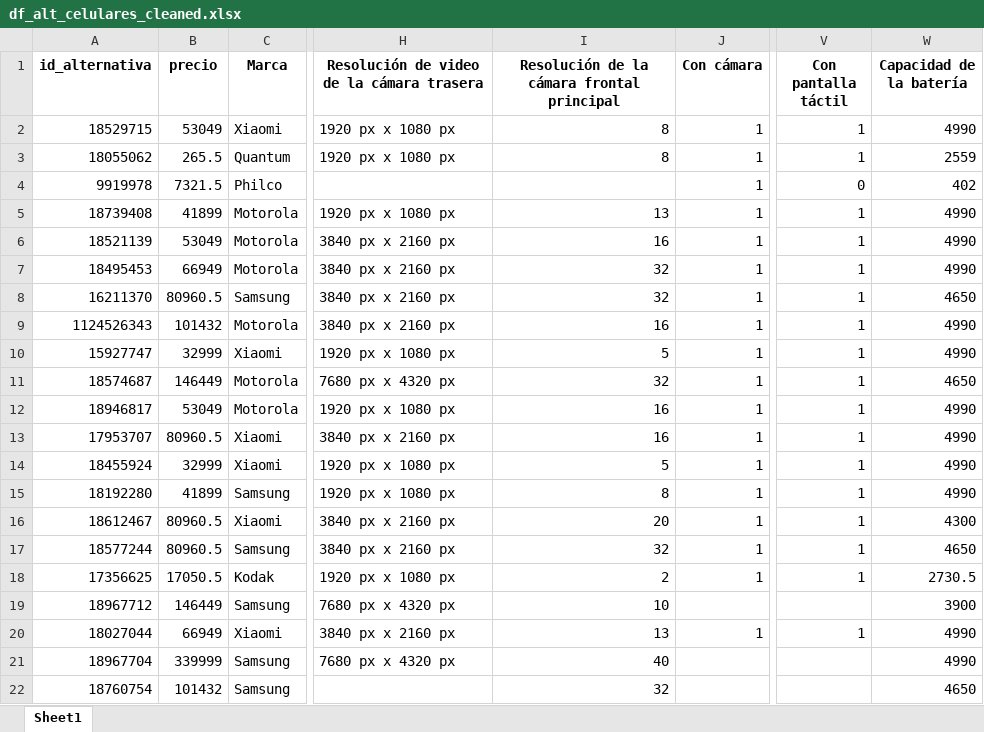
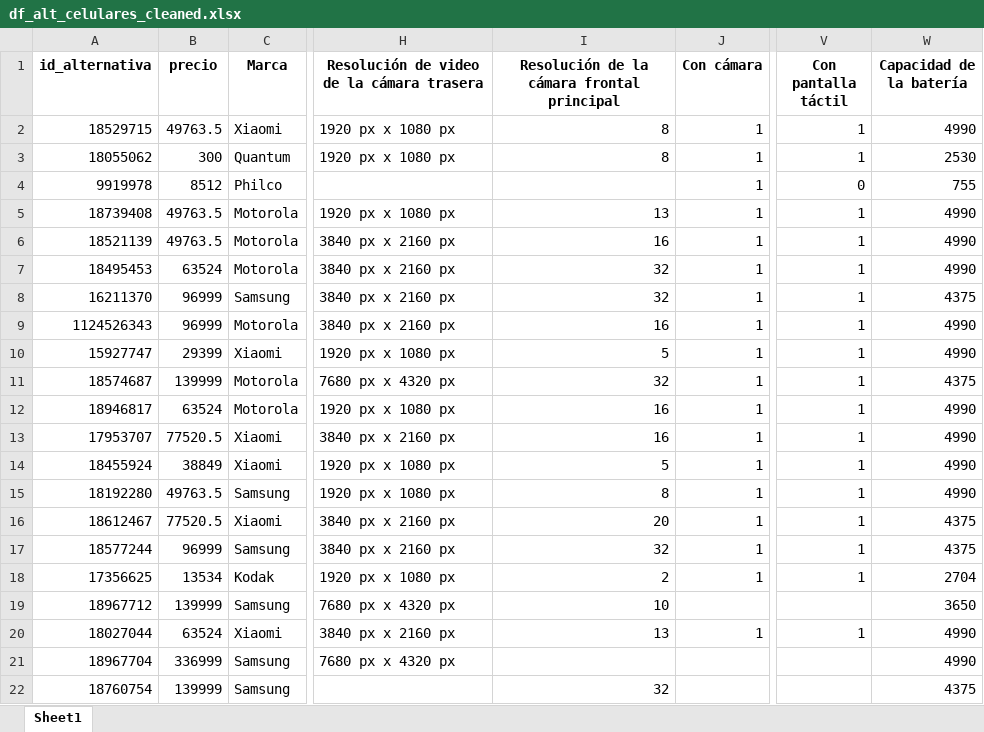
Before and after one commit to nachomondino1/evaluacion-alternativas-producto, an Excel workbook: data/data_preparation/df_alt_celulares_cleaned.xlsx, sheet Sheet1, drawn as a sheet; only a part is shown, gaps mark what is left out; values as stored, in another font and other column widths than the file's, no borders; the diff covers the shown part only; the diff names each change by its address in the sheet, - before the commit and + after, or states it on an @@ line.

```diff
--- a/data/data_preparation/df_alt_celulares_cleaned.xlsx (sheet Sheet1)
+++ b/data/data_preparation/df_alt_celulares_cleaned.xlsx (sheet Sheet1)
-B2 (precio): 53049
+B2 (precio): 49763.5
-B3 (precio): 265.5
+B3 (precio): 300
-W3 (Capacidad de la batería): 2559
+W3 (Capacidad de la batería): 2530
-B4 (precio): 7321.5
+B4 (precio): 8512
-W4 (Capacidad de la batería): 402
+W4 (Capacidad de la batería): 755
-B5 (precio): 41899
+B5 (precio): 49763.5
-B6 (precio): 53049
+B6 (precio): 49763.5
-B7 (precio): 66949
+B7 (precio): 63524
-B8 (precio): 80960.5
+B8 (precio): 96999
-W8 (Capacidad de la batería): 4650
+W8 (Capacidad de la batería): 4375
-B9 (precio): 101432
+B9 (precio): 96999
-B10 (precio): 32999
+B10 (precio): 29399
-B11 (precio): 146449
+B11 (precio): 139999
-W11 (Capacidad de la batería): 4650
+W11 (Capacidad de la batería): 4375
-B12 (precio): 53049
+B12 (precio): 63524
-B13 (precio): 80960.5
+B13 (precio): 77520.5
-B14 (precio): 32999
+B14 (precio): 38849
-B15 (precio): 41899
+B15 (precio): 49763.5
-B16 (precio): 80960.5
+B16 (precio): 77520.5
-W16 (Capacidad de la batería): 4300
+W16 (Capacidad de la batería): 4375
-B17 (precio): 80960.5
+B17 (precio): 96999
-W17 (Capacidad de la batería): 4650
+W17 (Capacidad de la batería): 4375
-B18 (precio): 17050.5
+B18 (precio): 13534
-W18 (Capacidad de la batería): 2730.5
+W18 (Capacidad de la batería): 2704
-B19 (precio): 146449
+B19 (precio): 139999
-W19 (Capacidad de la batería): 3900
+W19 (Capacidad de la batería): 3650
-B20 (precio): 66949
+B20 (precio): 63524
-B21 (precio): 339999
+B21 (precio): 336999
-I21: 40
+I21: (empty)
-B22 (precio): 101432
+B22 (precio): 139999
-W22 (Capacidad de la batería): 4650
+W22 (Capacidad de la batería): 4375
```
Also changed, not shown: 16 removed rows and 1211 edited cells elsewhere in this sheet, data/data_preparation/customer_needs_celulares.xlsx, data/data_preparation/customer_needs_one_word_celulares.xlsx, 7 other files.
